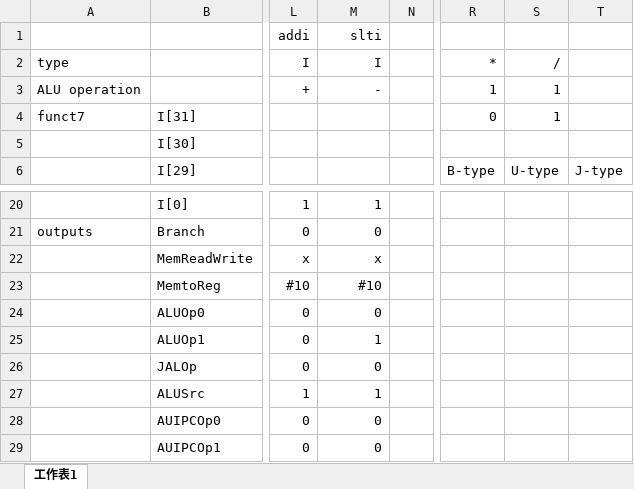
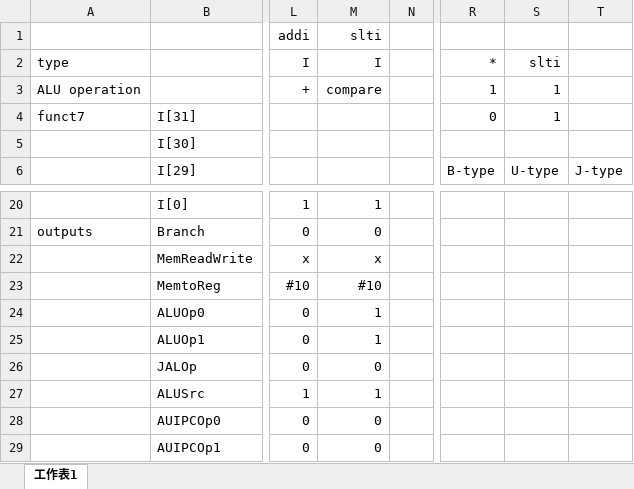
Before and after one commit to plusagainH/Computer-Architecture-Final-Project, an Excel workbook: control_unit.xlsx, sheet 工作表1, drawn as a sheet; only a part is shown, gaps mark what is left out; values as stored, in another font and other column widths than the file's, no borders; the diff names each change by its address in the sheet, - before the commit and + after, or states it on an @@ line.

Commit message:
control unit

```diff
--- a/control_unit.xlsx (sheet 工作表1)
+++ b/control_unit.xlsx (sheet 工作表1)
-S2: /
+S2: slti
-M3 (slti): -
+M3 (slti): compare
-M24 (slti): 0
+M24 (slti): 1
```
Also changed, not shown: 1 other file.
